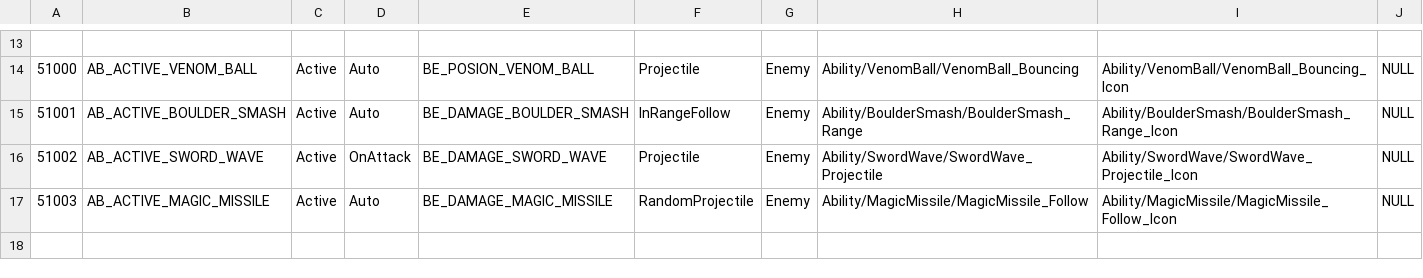
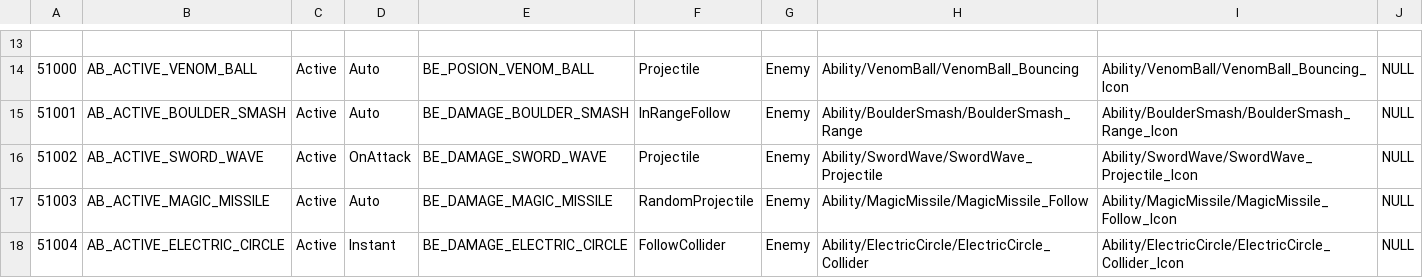
Before and after one commit to hyun9-95/TowerOfInfinity, a CSV file: Assets/Data/Excels/Ability.csv, drawn as a sheet; only a part is shown, gaps mark what is left out; the diff names each change by its address in the sheet, - before the commit and + after, or states it on an @@ line.

Commit message:
ElectricCircle 추가 + 콜라이더 detect 타입일 경우 쿨타임 체크

```diff
--- a/Assets/Data/Excels/Ability.csv
+++ b/Assets/Data/Excels/Ability.csv
+row 18: 51004 | AB_ACTIVE_ELECTRIC_CIRCLE | Active | Instant | BE_DAMAGE_ELECTRIC_CIRCLE | FollowCollider | Enemy | Ability/ElectricCircle/ElectricCircle_Collider | Ability/ElectricCircle/ElectricCircle_Collider_Icon | NULL
```
Also changed, not shown: Assets/Data/Excels/BattleEvent.csv, 48 other files.
